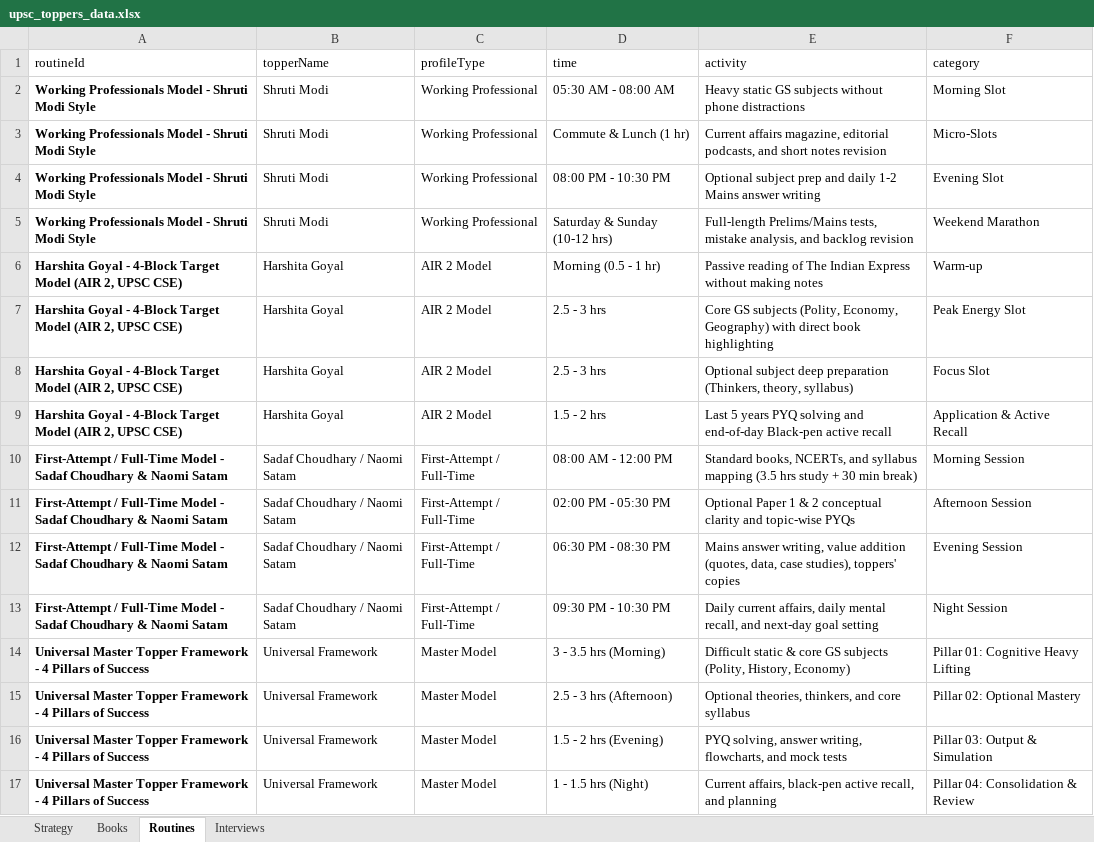
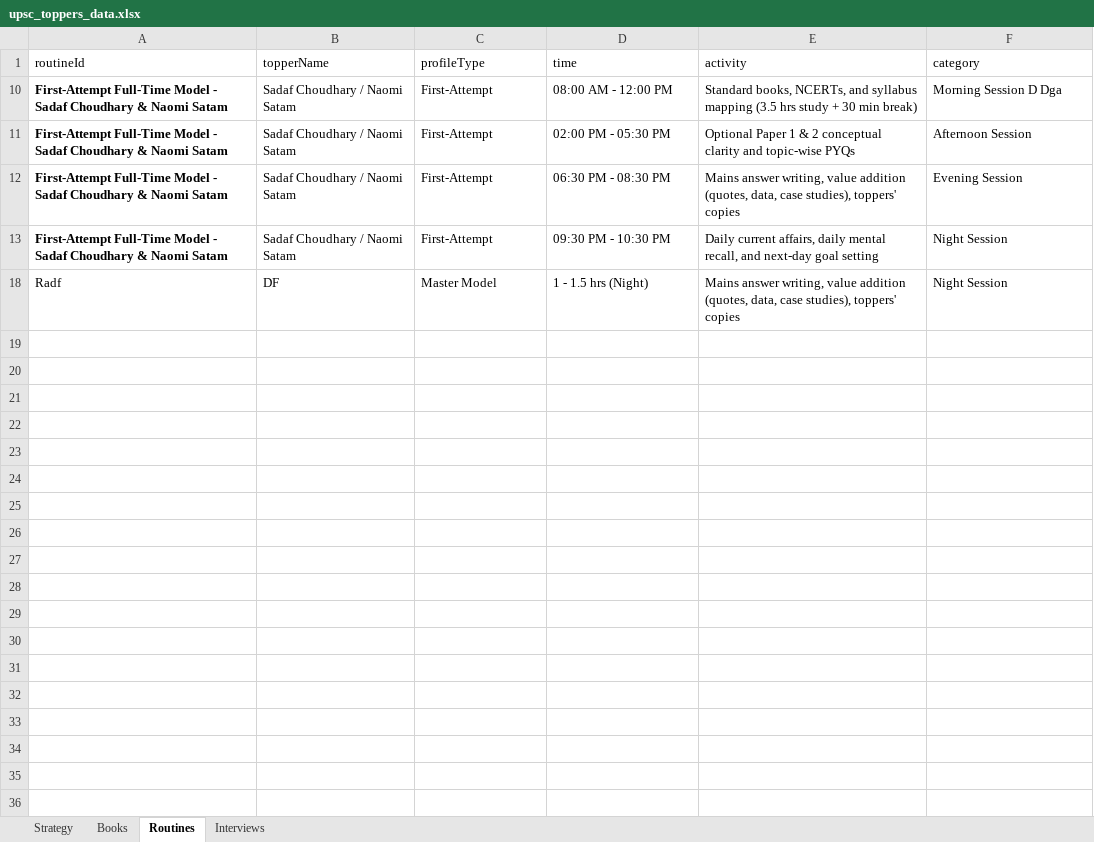
Before and after one commit to RONESIRVI/UPSC-CSE-Master-Hub, an Excel workbook: Update_App_Data/upsc_toppers_data.xlsx, sheet Routines, drawn as a sheet; values as stored, in another font and other column widths than the file's, no borders; removed rows and columns are numbered as before the commit, all else as after; the diff names each change by its address in the sheet, - before the commit and + after, or states it on an @@ line.

```diff
--- a/Update_App_Data/upsc_toppers_data.xlsx (sheet Routines)
+++ b/Update_App_Data/upsc_toppers_data.xlsx (sheet Routines)
@@ row 2 hidden: Working Professionals Model - Shruti Modi Style | Shruti Modi | Working Professional | 05:30 AM - 08:00 AM | Heavy static GS subjects without phone distractions | Morning Slot @@
@@ row 3 hidden: Working Professionals Model - Shruti Modi Style | Shruti Modi | Working Professional | Commute & Lunch (1 hr) | Current affairs magazine, editorial podcasts, and short notes revision | Micro-Slots @@
@@ row 4 hidden: Working Professionals Model - Shruti Modi Style | Shruti Modi | Working Professional | 08:00 PM - 10:30 PM | Optional subject prep and daily 1-2 Mains answer writing | Evening Slot @@
@@ row 5 hidden: Working Professionals Model - Shruti Modi Style | Shruti Modi | Working Professional | Saturday & Sunday (10-12 hrs) | Full-length Prelims/Mains tests, mistake analysis, and backlog revision | Weekend Marathon @@
@@ row 6 hidden: Harshita Goyal - 4-Block Target Model (AIR 2, UPSC CSE) | Harshita Goyal | AIR 2 Model | Morning (0.5 - 1 hr) | Passive reading of The Indian Express without making notes | Warm-up @@
@@ row 7 hidden: Harshita Goyal - 4-Block Target Model (AIR 2, UPSC CSE) | Harshita Goyal | AIR 2 Model | 2.5 - 3 hrs | Core GS subjects (Polity, Economy, Geography) with direct book highlighting | Peak Energy Slot @@
@@ row 8 hidden: Harshita Goyal - 4-Block Target Model (AIR 2, UPSC CSE) | Harshita Goyal | AIR 2 Model | 2.5 - 3 hrs | Optional subject deep preparation (Thinkers, theory, syllabus) | Focus Slot @@
@@ row 9 hidden: Harshita Goyal - 4-Block Target Model (AIR 2, UPSC CSE) | Harshita Goyal | AIR 2 Model | 1.5 - 2 hrs | Last 5 years PYQ solving and end-of-day Black-pen active recall | Application & Active Recall @@
-A10:A13 (routineId): First-Attempt / Full-Time Model…
+A10:A13 (routineId): First-Attempt Full-Time Model…
-C10:C13 (profileType): First-Attempt / Full-Time
+C10:C13 (profileType): First-Attempt
-F10 (category): Morning Session
+F10 (category): Morning Session D Dga
@@ row 14 hidden: Universal Master Topper Framework - 4 Pillars of Success | Universal Framework | Master Model | 3 - 3.5 hrs (Morning) | Difficult static & core GS subjects (Polity, History, Economy) | Pillar 01: Cognitive Heavy Lifting @@
@@ row 15 hidden: Universal Master Topper Framework - 4 Pillars of Success | Universal Framework | Master Model | 2.5 - 3 hrs (Afternoon) | Optional theories, thinkers, and core syllabus | Pillar 02: Optional Mastery @@
@@ row 16 hidden: Universal Master Topper Framework - 4 Pillars of Success | Universal Framework | Master Model | 1.5 - 2 hrs (Evening) | PYQ solving, answer writing, flowcharts, and mock tests | Pillar 03: Output & Simulation @@
@@ row 17 hidden: Universal Master Topper Framework - 4 Pillars of Success | Universal Framework | Master Model | 1 - 1.5 hrs (Night) | Current affairs, black-pen active recall, and planning | Pillar 04: Consolidation & Review @@
+row 18: Radf | DF | Master Model | 1 - 1.5 hrs (Night) | Mains answer writing, value addition (quotes, data, case studies), toppers' copies | Night Session
```
Also changed, not shown: sheet Strategy, 11 other files.
